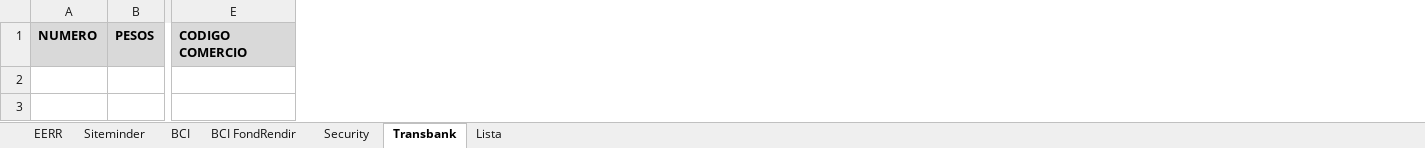
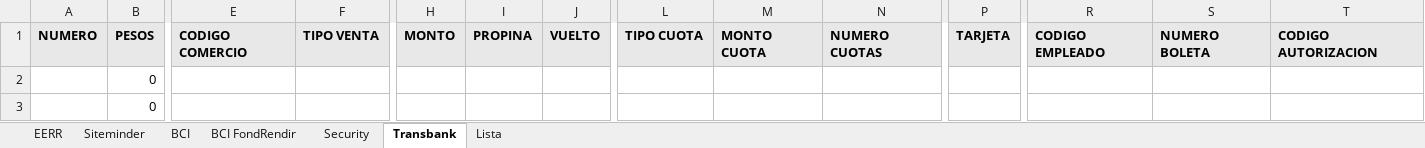
Before and after one commit to zamoradiego/PA_EERR, an Excel workbook: source/template_EERR.xlsx, sheet Transbank, drawn as a sheet; only a part is shown, gaps mark what is left out; values as stored, in another font and other column widths than the file's, no borders; table styles not drawn; rows hold the shown columns only; the diff names each change by its address in the sheet, - before the commit and + after, or states it on an @@ line.

```diff
--- a/source/template_EERR.xlsx (sheet Transbank)
+++ b/source/template_EERR.xlsx (sheet Transbank)
+column F, row 1: TIPO VENTA
+column H, row 1: MONTO
+column I, row 1: PROPINA
+column J, row 1: VUELTO
+column L, row 1: TIPO CUOTA
+column M, row 1: MONTO CUOTA
+column N, row 1: NUMERO CUOTAS
+column P, row 1: TARJETA
+column R, row 1: CODIGO EMPLEADO
+column S, row 1: NUMERO BOLETA
+column T, row 1: CODIGO AUTORIZACION
+row 2:  | 0
+row 3:  | 0
```
Also changed, not shown: sheet Siteminder, formulas that keep their value, 1 other file.
